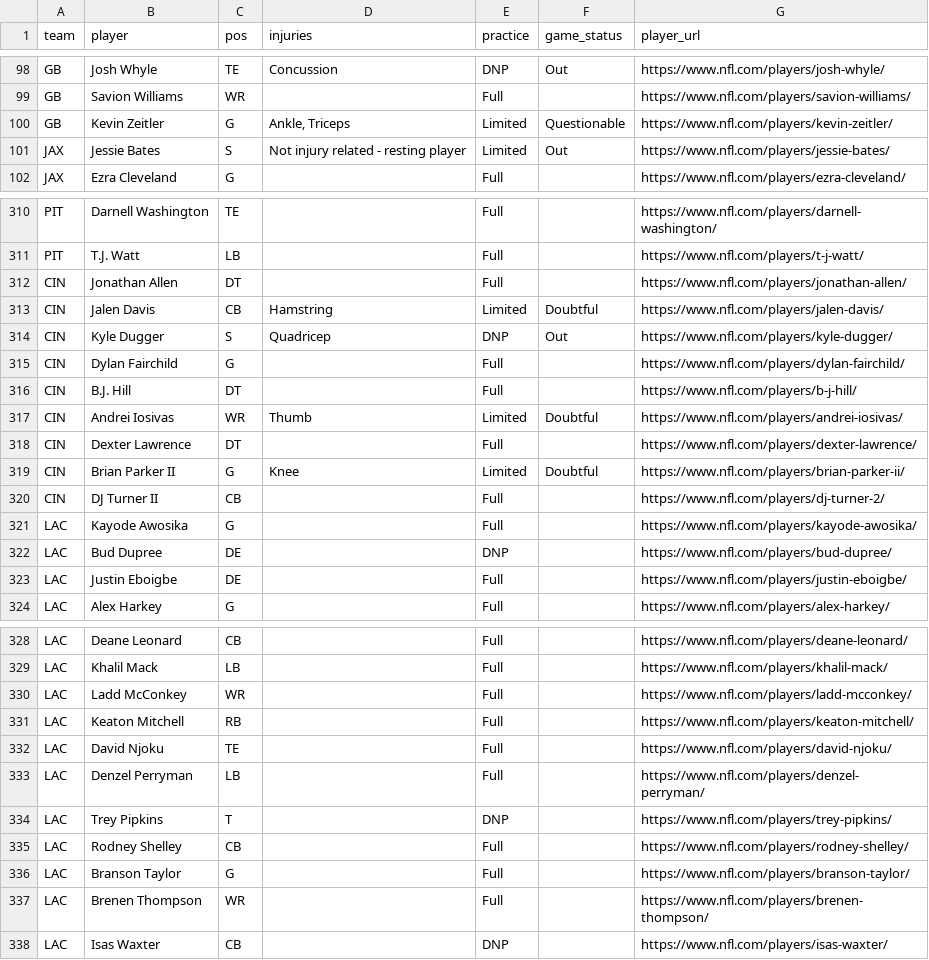
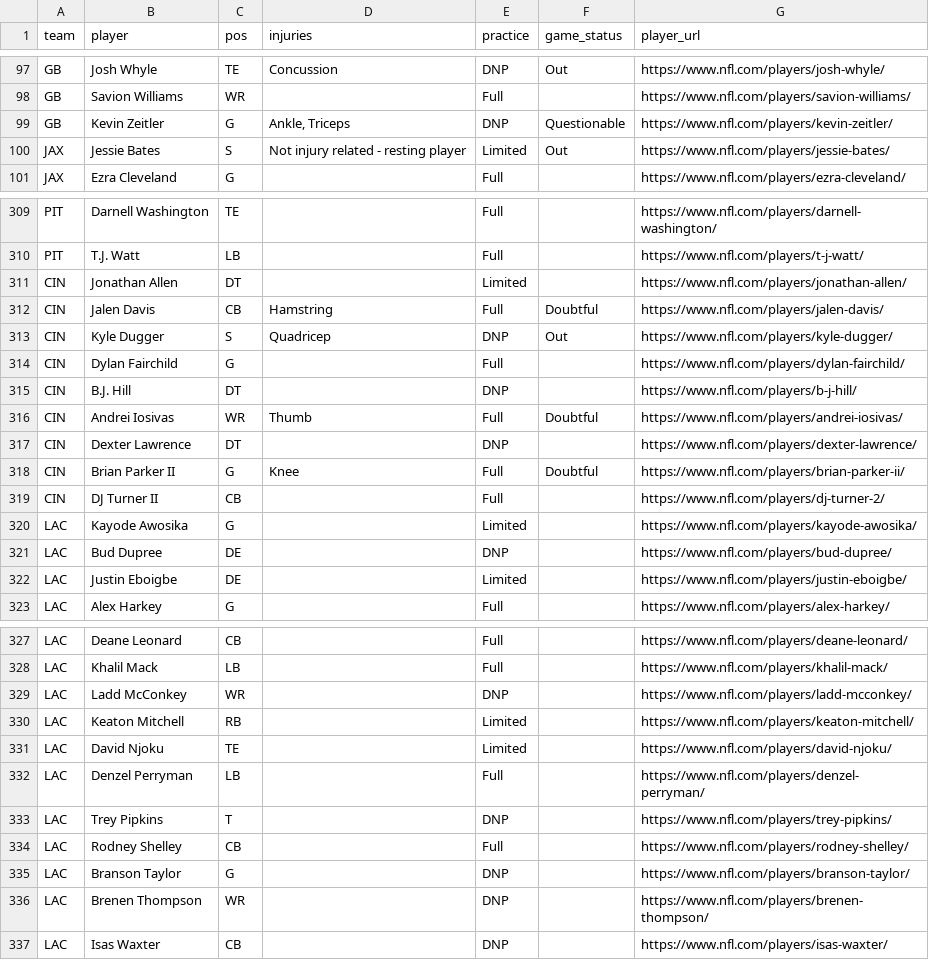
Before and after one commit to karagemop466-tech/X4, a CSV file: data/injuries-wk10-2026.csv, drawn as a sheet; only a part is shown, gaps mark what is left out; the diff covers the shown part only.

```diff
--- a/data/injuries-wk10-2026.csv
+++ b/data/injuries-wk10-2026.csv
@@ -99,3 +98,3 @@ GB,Josh Whyle,TE,Concussion,DNP,Out,https://www.nfl.com/players/josh-whyle/
 GB,Savion Williams,WR,,Full,,https://www.nfl.com/players/savion-williams/
-GB,Kevin Zeitler,G,"Ankle, Triceps",Limited,Questionable,https://www.nfl.com/players/kevin-zeitler/
+GB,Kevin Zeitler,G,"Ankle, Triceps",DNP,Questionable,https://www.nfl.com/players/kevin-zeitler/
 JAX,Jessie Bates,S,Not injury related - resting player,Limited,Out,https://www.nfl.com/players/jessie-bates/
@@ -311,14 +310,14 @@ PIT,Darnell Washington,TE,,Full,,https://www.nfl.com/players/darnell-washington/
 PIT,T.J. Watt,LB,,Full,,https://www.nfl.com/players/t-j-watt/
-CIN,Jonathan Allen,DT,,Full,,https://www.nfl.com/players/jonathan-allen/
-CIN,Jalen Davis,CB,Hamstring,Limited,Doubtful,https://www.nfl.com/players/jalen-davis/
+CIN,Jonathan Allen,DT,,Limited,,https://www.nfl.com/players/jonathan-allen/
+CIN,Jalen Davis,CB,Hamstring,Full,Doubtful,https://www.nfl.com/players/jalen-davis/
 CIN,Kyle Dugger,S,Quadricep,DNP,Out,https://www.nfl.com/players/kyle-dugger/
 CIN,Dylan Fairchild,G,,Full,,https://www.nfl.com/players/dylan-fairchild/
-CIN,B.J. Hill,DT,,Full,,https://www.nfl.com/players/b-j-hill/
-CIN,Andrei Iosivas,WR,Thumb,Limited,Doubtful,https://www.nfl.com/players/andrei-iosivas/
-CIN,Dexter Lawrence,DT,,Full,,https://www.nfl.com/players/dexter-lawrence/
-CIN,Brian Parker II,G,Knee,Limited,Doubtful,https://www.nfl.com/players/brian-parker-ii/
+CIN,B.J. Hill,DT,,DNP,,https://www.nfl.com/players/b-j-hill/
+CIN,Andrei Iosivas,WR,Thumb,Full,Doubtful,https://www.nfl.com/players/andrei-iosivas/
+CIN,Dexter Lawrence,DT,,DNP,,https://www.nfl.com/players/dexter-lawrence/
+CIN,Brian Parker II,G,Knee,Full,Doubtful,https://www.nfl.com/players/brian-parker-ii/
 CIN,DJ Turner II,CB,,Full,,https://www.nfl.com/players/dj-turner-2/
-LAC,Kayode Awosika,G,,Full,,https://www.nfl.com/players/kayode-awosika/
+LAC,Kayode Awosika,G,,Limited,,https://www.nfl.com/players/kayode-awosika/
 LAC,Bud Dupree,DE,,DNP,,https://www.nfl.com/players/bud-dupree/
-LAC,Justin Eboigbe,DE,,Full,,https://www.nfl.com/players/justin-eboigbe/
+LAC,Justin Eboigbe,DE,,Limited,,https://www.nfl.com/players/justin-eboigbe/
 LAC,Alex Harkey,G,,Full,,https://www.nfl.com/players/alex-harkey/
@@ -329,5 +328,5 @@ LAC,Deane Leonard,CB,,Full,,https://www.nfl.com/players/deane-leonard/
 LAC,Khalil Mack,LB,,Full,,https://www.nfl.com/players/khalil-mack/
-LAC,Ladd McConkey,WR,,Full,,https://www.nfl.com/players/ladd-mcconkey/
-LAC,Keaton Mitchell,RB,,Full,,https://www.nfl.com/players/keaton-mitchell/
-LAC,David Njoku,TE,,Full,,https://www.nfl.com/players/david-njoku/
+LAC,Ladd McConkey,WR,,DNP,,https://www.nfl.com/players/ladd-mcconkey/
+LAC,Keaton Mitchell,RB,,Limited,,https://www.nfl.com/players/keaton-mitchell/
+LAC,David Njoku,TE,,Limited,,https://www.nfl.com/players/david-njoku/
 LAC,Denzel Perryman,LB,,Full,,https://www.nfl.com/players/denzel-perryman/
@@ -335,4 +334,4 @@ LAC,Trey Pipkins,T,,DNP,,https://www.nfl.com/players/trey-pipkins/
 LAC,Rodney Shelley,CB,,Full,,https://www.nfl.com/players/rodney-shelley/
-LAC,Branson Taylor,G,,Full,,https://www.nfl.com/players/branson-taylor/
-LAC,Brenen Thompson,WR,,Full,,https://www.nfl.com/players/brenen-thompson/
+LAC,Branson Taylor,G,,DNP,,https://www.nfl.com/players/branson-taylor/
+LAC,Brenen Thompson,WR,,DNP,,https://www.nfl.com/players/brenen-thompson/
 LAC,Isas Waxter,CB,,DNP,,https://www.nfl.com/players/isas-waxter/
```
Also changed, not shown: 1 removed row and 41 edited cells elsewhere in this file, 39 other files.
